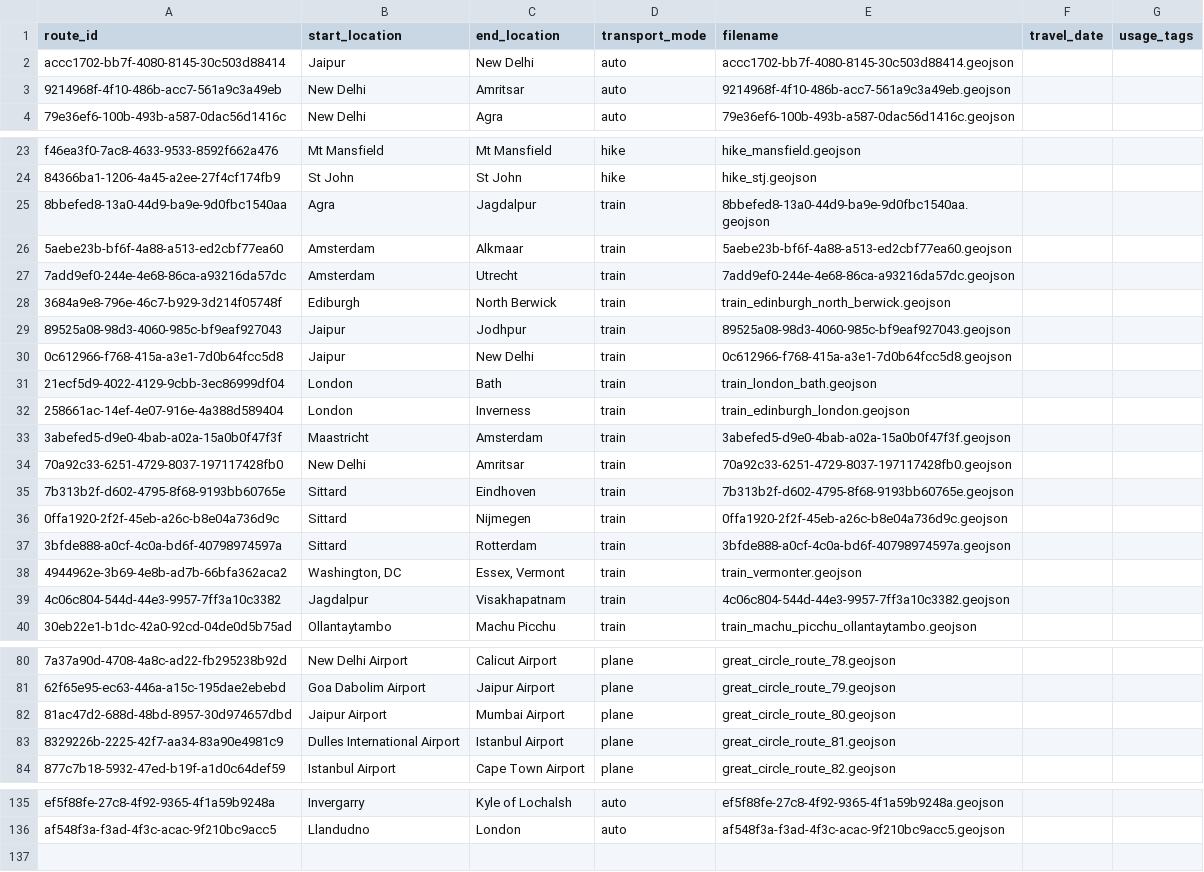
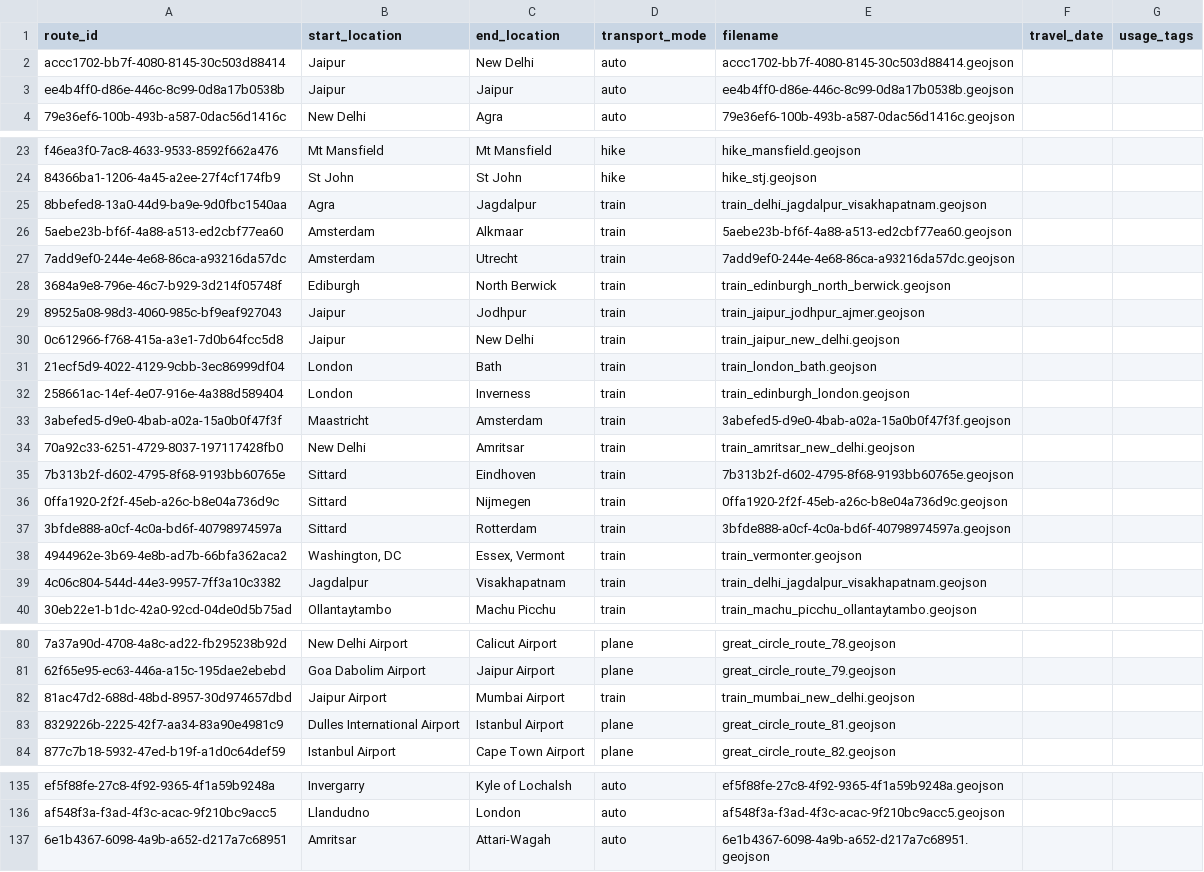
Before and after one commit to johbry17/Waypoints-A-Personal-BioGeography, a CSV file: docs/resources/data/routes.csv, drawn as a sheet; only a part is shown, gaps mark what is left out; removed rows and columns are numbered as before the commit, all else as after; the diff covers the shown part only; the diff names each change by its address in the sheet, - before the commit and + after, or states it on an @@ line.

Commit message:
update india routes, mostly with train

```diff
--- a/docs/resources/data/routes.csv
+++ b/docs/resources/data/routes.csv
-row 3: 9214968f-4f10-486b-acc7-561a9c3a49eb | New Delhi | Amritsar | auto | 9214968f-4f10-486b-acc7-561a9c3a49eb.geojson
+row 3: ee4b4ff0-d86e-446c-8c99-0d8a17b0538b | Jaipur | Jaipur | auto | ee4b4ff0-d86e-446c-8c99-0d8a17b0538b.geojson
-E25 (filename): 8bbefed8-13a0-44d9-ba9e-9d0fbc1540aa.geojson
+E25 (filename): train_delhi_jagdalpur_visakhapatnam.geojson
-E29 (filename): 89525a08-98d3-4060-985c-bf9eaf927043.geojson
+E29 (filename): train_jaipur_jodhpur_ajmer.geojson
-E30 (filename): 0c612966-f768-415a-a3e1-7d0b64fcc5d8.geojson
+E30 (filename): train_jaipur_new_delhi.geojson
-E34 (filename): 70a92c33-6251-4729-8037-197117428fb0.geojson
+E34 (filename): train_amritsar_new_delhi.geojson
-E39 (filename): 4c06c804-544d-44e3-9957-7ff3a10c3382.geojson
+E39 (filename): train_delhi_jagdalpur_visakhapatnam.geojson
-D82 (transport_mode): plane
+D82 (transport_mode): train
-E82 (filename): great_circle_route_80.geojson
+E82 (filename): train_mumbai_new_delhi.geojson
+row 137: 6e1b4367-6098-4a9b-a652-d217a7c68951 | Amritsar | Attari-Wagah | auto | 6e1b4367-6098-4a9b-a652-d217a7c68951.geojson
```
Also changed, not shown: 1 edited cell elsewhere in this file, 15 other files.
